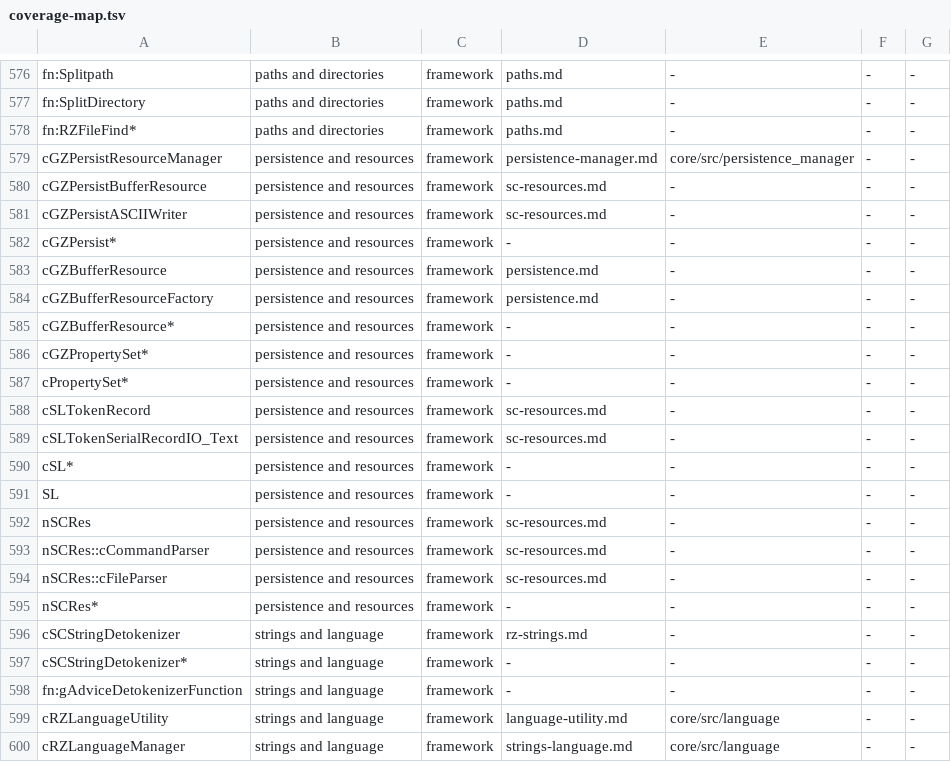
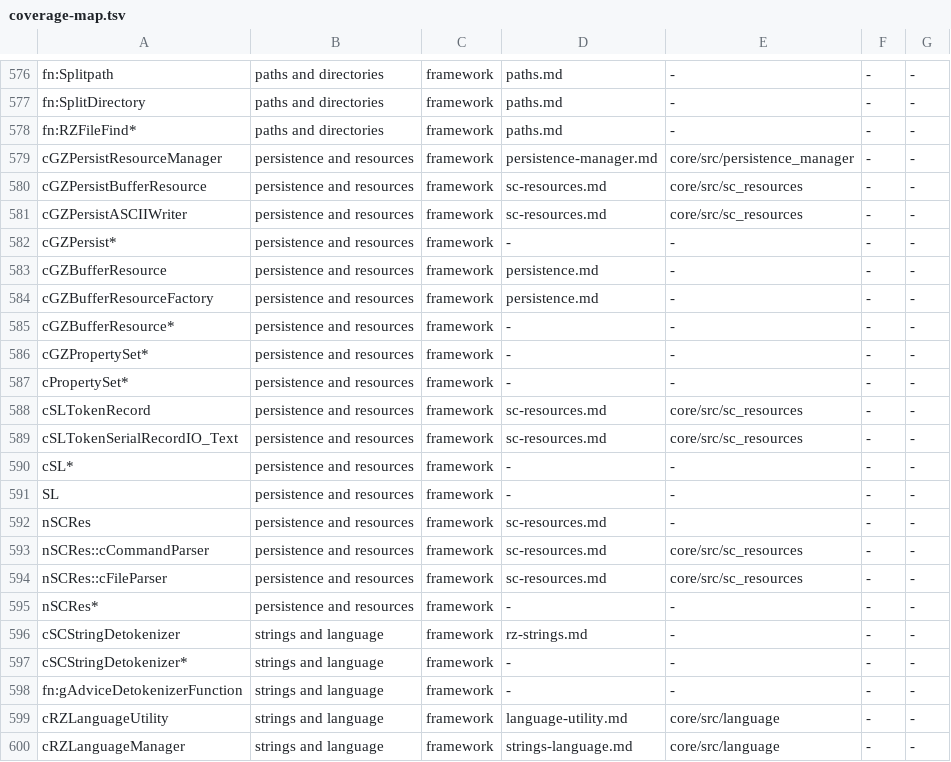
Before and after one commit to LucaSammartino/OpenSC4, a TSV file: tools/coverage-map.tsv, drawn as a sheet; only a part is shown, gaps mark what is left out.

```diff
--- a/tools/coverage-map.tsv
+++ b/tools/coverage-map.tsv
@@ -579,4 +579,4 @@ fn:RZFileFind*	paths and directories	framework	paths.md	-	-	-
 cGZPersistResourceManager	persistence and resources	framework	persistence-manager.md	core/src/persistence_manager	-	-
-cGZPersistBufferResource	persistence and resources	framework	sc-resources.md	-	-	-
-cGZPersistASCIIWriter	persistence and resources	framework	sc-resources.md	-	-	-
+cGZPersistBufferResource	persistence and resources	framework	sc-resources.md	core/src/sc_resources	-	-
+cGZPersistASCIIWriter	persistence and resources	framework	sc-resources.md	core/src/sc_resources	-	-
 cGZPersist*	persistence and resources	framework	-	-	-	-
@@ -587,4 +587,4 @@ cGZPropertySet*	persistence and resources	framework	-	-	-	-
 cPropertySet*	persistence and resources	framework	-	-	-	-
-cSLTokenRecord	persistence and resources	framework	sc-resources.md	-	-	-
-cSLTokenSerialRecordIO_Text	persistence and resources	framework	sc-resources.md	-	-	-
+cSLTokenRecord	persistence and resources	framework	sc-resources.md	core/src/sc_resources	-	-
+cSLTokenSerialRecordIO_Text	persistence and resources	framework	sc-resources.md	core/src/sc_resources	-	-
 cSL*	persistence and resources	framework	-	-	-	-
@@ -592,4 +592,4 @@ SL	persistence and resources	framework	-	-	-	-
 nSCRes	persistence and resources	framework	sc-resources.md	-	-	-
-nSCRes::cCommandParser	persistence and resources	framework	sc-resources.md	-	-	-
-nSCRes::cFileParser	persistence and resources	framework	sc-resources.md	-	-	-
+nSCRes::cCommandParser	persistence and resources	framework	sc-resources.md	core/src/sc_resources	-	-
+nSCRes::cFileParser	persistence and resources	framework	sc-resources.md	core/src/sc_resources	-	-
 nSCRes*	persistence and resources	framework	-	-	-	-
```
Also changed, not shown: 12 other files.
